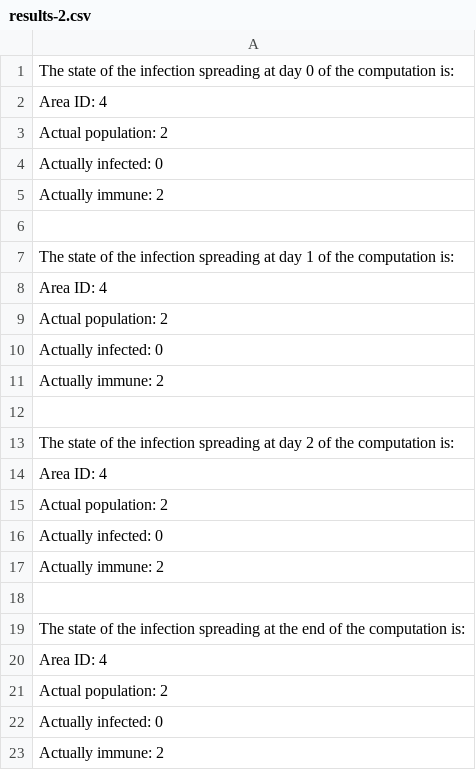
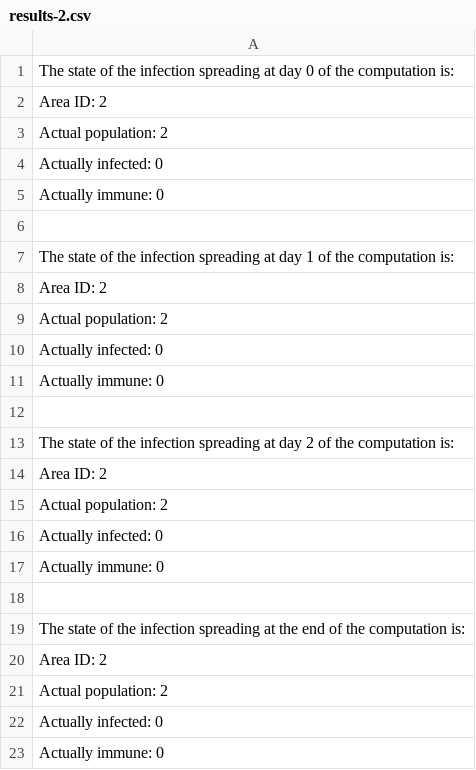
Before and after one commit to Desno365/Virus-Spreading-Simulation, a CSV file: outputs/results-2.csv, drawn as a sheet.

```diff
--- a/outputs/results-2.csv
+++ b/outputs/results-2.csv
@@ -1,23 +1,23 @@
 The state of the infection spreading at day 0 of the computation is:
-Area ID: 4
+Area ID: 2
    Actual population: 2
    Actually infected: 0
-   Actually immune: 2
+   Actually immune: 0
 
 The state of the infection spreading at day 1 of the computation is:
-Area ID: 4
+Area ID: 2
    Actual population: 2
    Actually infected: 0
-   Actually immune: 2
+   Actually immune: 0
 
 The state of the infection spreading at day 2 of the computation is:
-Area ID: 4
+Area ID: 2
    Actual population: 2
    Actually infected: 0
-   Actually immune: 2
+   Actually immune: 0
 
 The state of the infection spreading at the end of the computation is:
-Area ID: 4
+Area ID: 2
    Actual population: 2
    Actually infected: 0
-   Actually immune: 2
+   Actually immune: 0
```
Also changed, not shown: outputs/results-0.csv, outputs/results-1.csv, 5 other files.
